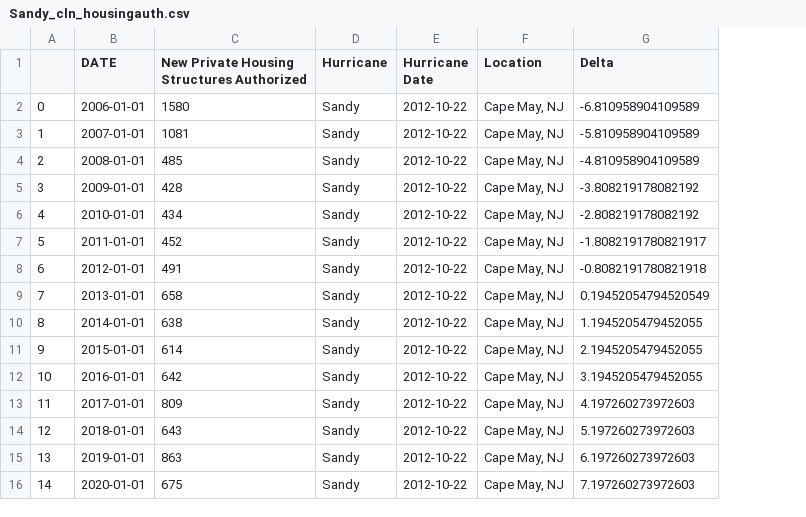
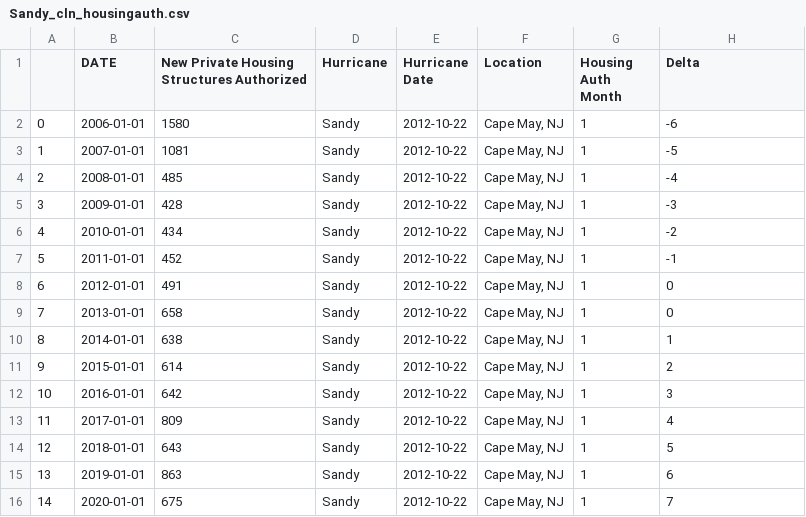
Before and after one commit to mchrzanowski27/Project1, a CSV file: CleanEconData/Sandy_cln_housingauth.csv, drawn as a sheet; addresses are those after the commit; the diff names each change by its address in the sheet, - before the commit and + after, or states it on an @@ line.

```diff
--- a/CleanEconData/Sandy_cln_housingauth.csv
+++ b/CleanEconData/Sandy_cln_housingauth.csv
+column G (Housing Auth Month), rows 2-16: all 1
-H2 (Delta): -6.810958904109589
+H2 (Delta): -6
-H3 (Delta): -5.810958904109589
+H3 (Delta): -5
-H4 (Delta): -4.810958904109589
+H4 (Delta): -4
-H5 (Delta): -3.808219178082192
+H5 (Delta): -3
-H6 (Delta): -2.808219178082192
+H6 (Delta): -2
-H7 (Delta): -1.8082191780821917
+H7 (Delta): -1
-H8 (Delta): -0.8082191780821918
+H8 (Delta): 0
-H9 (Delta): 0.19452054794520549
+H9 (Delta): 0
-H10 (Delta): 1.1945205479452055
+H10 (Delta): 1
-H11 (Delta): 2.1945205479452055
+H11 (Delta): 2
-H12 (Delta): 3.1945205479452055
+H12 (Delta): 3
-H13 (Delta): 4.197260273972603
+H13 (Delta): 4
-H14 (Delta): 5.197260273972603
+H14 (Delta): 5
-H15 (Delta): 6.197260273972603
+H15 (Delta): 6
-H16 (Delta): 7.197260273972603
+H16 (Delta): 7
```
Also changed, not shown: CleanEconData/Sandy_cln_housingpriceindex.csv, CleanEconData/Sandy_cln_median.csv, 5 other files.
